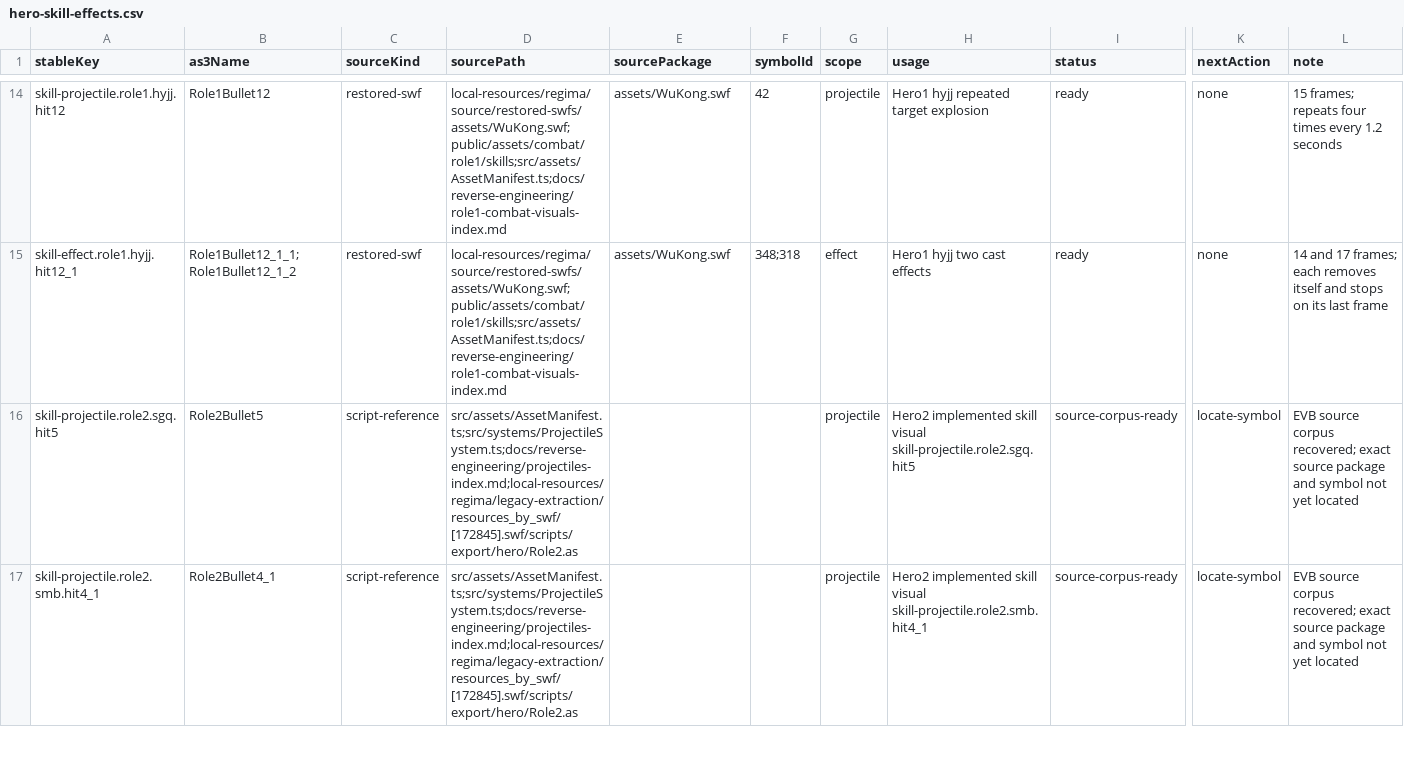
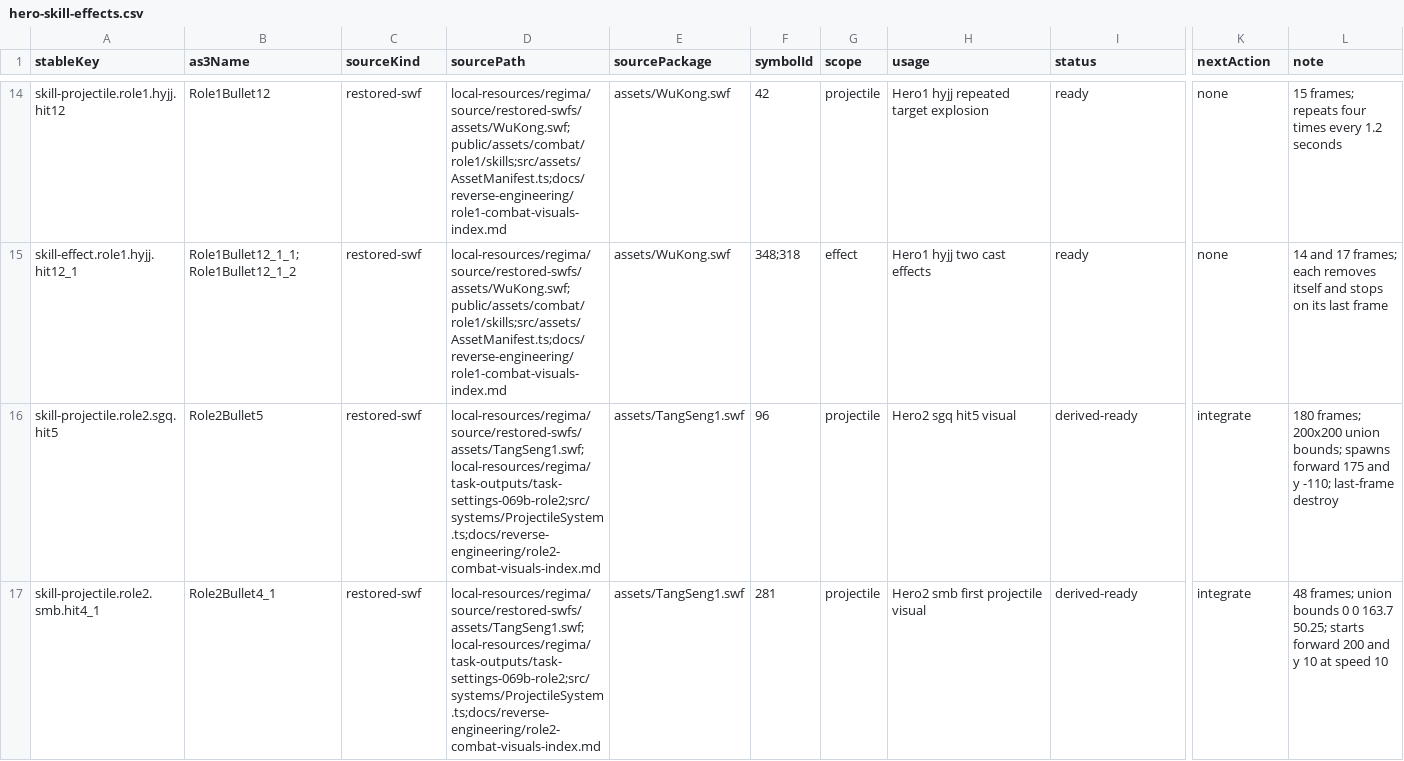
Before and after one commit to kagami-kasumi/zaomengxiyou3-zaixutiantingpian-phaser-version, a CSV file: docs/reverse-engineering/asset-annotation/annotations/hero-skill-effects.csv, drawn as a sheet; only a part is shown, gaps mark what is left out; the diff covers the shown part only; the diff names each change by its address in the sheet, - before the commit and + after, or states it on an @@ line.

```diff
--- a/docs/reverse-engineering/asset-annotation/annotations/hero-skill-effects.csv
+++ b/docs/reverse-engineering/asset-annotation/annotations/hero-skill-effects.csv
-C16:C17 (sourceKind): script-reference
+C16:C17 (sourceKind): restored-swf
-D16:D17 (sourcePath): src/assets/AssetManifest.ts;src/systems/ProjectileSystem.ts;docs/reverse-engineering/projectiles-index.md;local-resources/regima/legacy-extraction/resources_by_swf/[172845].swf/scripts/export/hero/Role2.as
+D16:D17 (sourcePath): local-resources/regima/source/restored-swfs/assets/TangSeng1.swf;local-resources/regima/task-outputs/task-settings-069b-role2;src/systems/ProjectileSystem.ts;docs/reverse-engineering/role2-combat-visuals-index.md
-E16:E17 (sourcePackage): (empty)
+E16:E17 (sourcePackage): assets/TangSeng1.swf
-F16 (symbolId): (empty)
+F16 (symbolId): 96
-H16 (usage): Hero2 implemented skill visual skill-projectile.role2.sgq.hit5
+H16 (usage): Hero2 sgq hit5 visual
-I16:I17 (status): source-corpus-ready
+I16:I17 (status): derived-ready
-K16:K17 (nextAction): locate-symbol
+K16:K17 (nextAction): integrate
-L16 (note): EVB source corpus recovered; exact source package and symbol not yet located
+L16 (note): 180 frames; 200x200 union bounds; spawns forward 175 and y -110; last-frame destroy
-F17 (symbolId): (empty)
+F17 (symbolId): 281
-H17 (usage): Hero2 implemented skill visual skill-projectile.role2.smb.hit4_1
+H17 (usage): Hero2 smb first projectile visual
-L17 (note): EVB source corpus recovered; exact source package and symbol not yet located
+L17 (note): 48 frames; union bounds 0 0 163.7 50.25; starts forward 200 and y 10 at speed 10
```
Also changed, not shown: 64 edited cells elsewhere in this file, docs/reverse-engineering/asset-annotation/annotations/hero-normal-attacks-remaining.csv, 13 other files.
